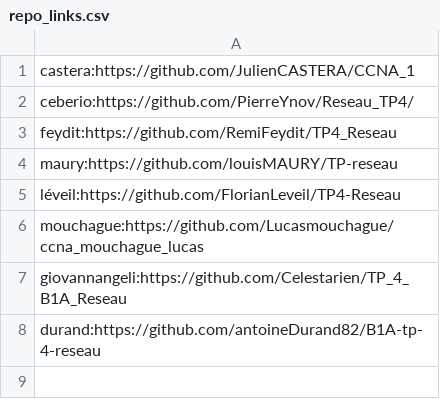
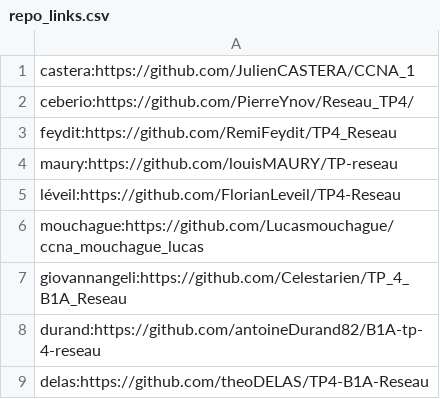
Before and after one commit to vivimouret29/B1-Reseau-2018, a CSV file: tp/4/repo_links.csv, drawn as a sheet; the diff names each change by its address in the sheet, - before the commit and + after, or states it on an @@ line.

Commit message:
add delas

```diff
--- a/tp/4/repo_links.csv
+++ b/tp/4/repo_links.csv
+row 9: delas:https://github.com/theoDELAS/TP4-B1A-Reseau
```
